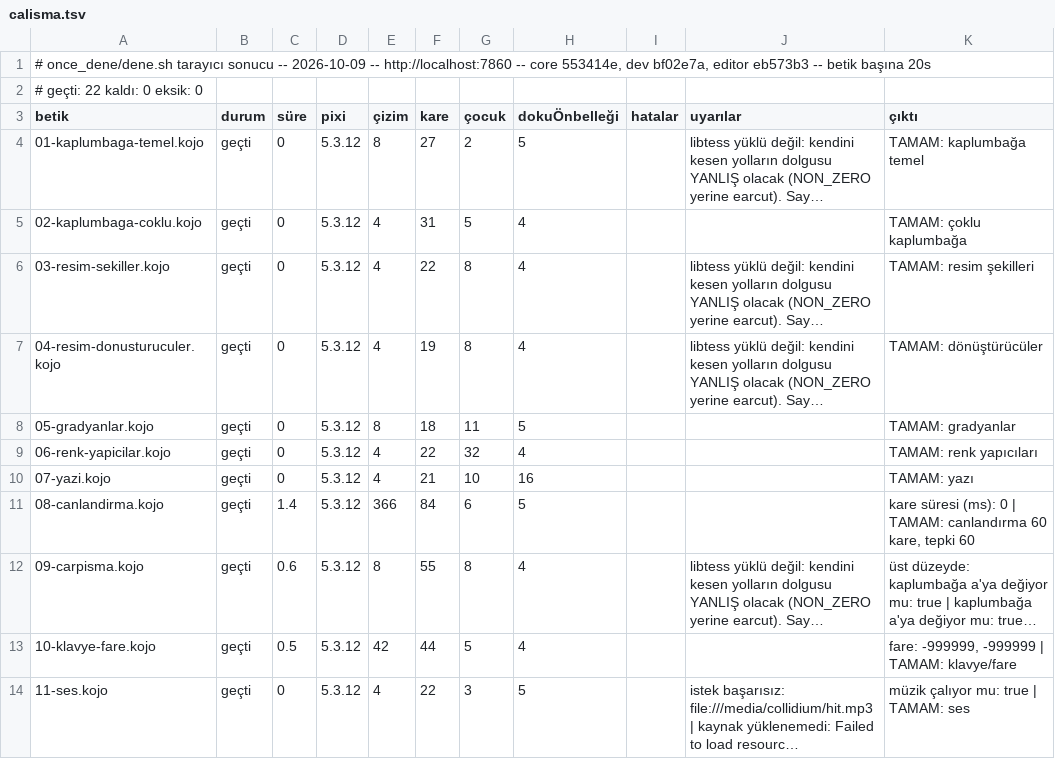
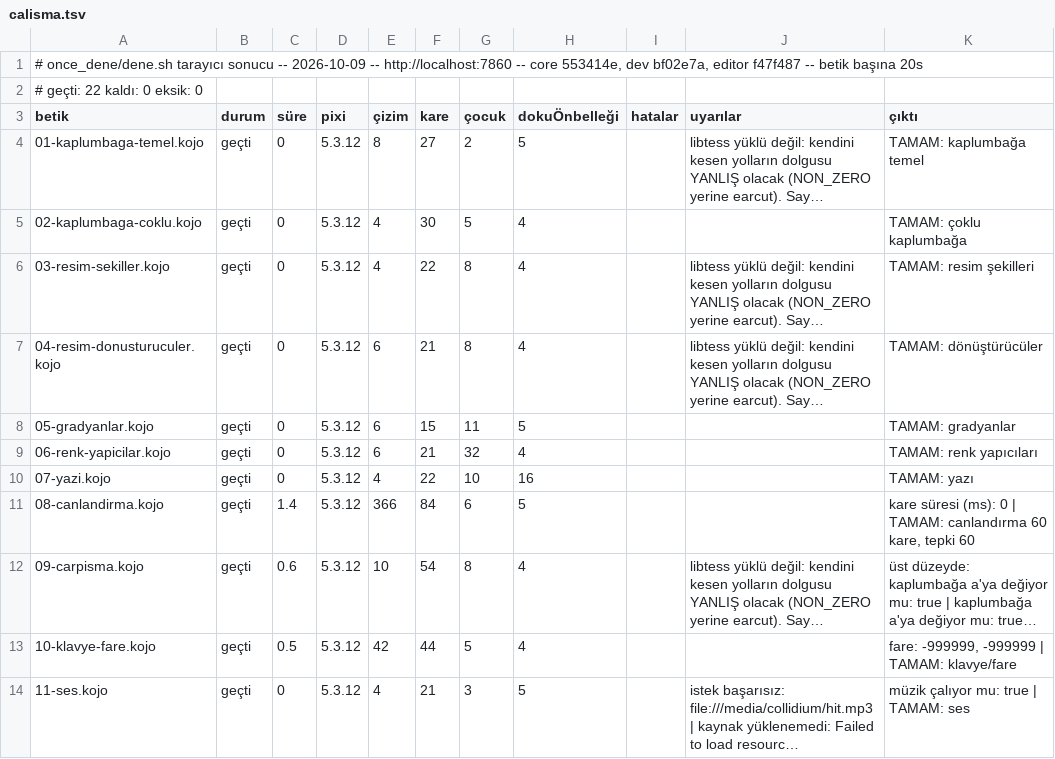
Before and after one commit to bulent2k2/koco-deploy, a TSV file: once_dene/sonuclar/calisma.tsv, drawn as a sheet; only a part is shown; long unchanged cells end in …; the diff covers the shown part only; the diff names each change by its address in the sheet, - before the commit and + after, or states it on an @@ line.

Commit message:
once_dene: v94 kapı kaydı (22/22 + 22/22)
Koşum yerel TAZE konteynere karşı (docker build -t koco, -m 4g,
http://localhost:7860): core 553414e, dev bf02e7a, editor f47f487
(editör eb573b3 -> f47f487: CodeMirror öntanımlı, Ace ?motor=ace ile, #82).
derleme 22/22, çalışma 22/22. Aynı imaj fly deploy ile ikojo'ya v94
olarak çıktı; /cevir, 413, /resultframe CSP, /assets ACAO, /, /?motor=cm,
/?motor=ace ve motor-cm.js canlıda 200/doğru.
Yerel konteynerde tarayıcıda: temiz localStorage ile editör CodeMirror
açıldı (data-motor=cm, .cm-editor var, konsolda "Koco motor: cm").
Editör paketi (21/21) ve canlı sitede aynı denetim yapılmadı.

```diff
--- a/once_dene/sonuclar/calisma.tsv
+++ b/once_dene/sonuclar/calisma.tsv
-A1 (betik): …bf02e7a, editor eb573b3 -- betik…
+A1 (betik): …bf02e7a, editor f47f487 -- betik…
-F5 (kare): 31
+F5 (kare): 30
-E7 (çizim): 4
+E7 (çizim): 6
-F7 (kare): 19
+F7 (kare): 21
-E8 (çizim): 8
+E8 (çizim): 6
-F8 (kare): 18
+F8 (kare): 15
-E9 (çizim): 4
+E9 (çizim): 6
-F9 (kare): 22
+F9 (kare): 21
-F10 (kare): 21
+F10 (kare): 22
-E12 (çizim): 8
+E12 (çizim): 10
-F12 (kare): 55
+F12 (kare): 54
-F14 (kare): 22
+F14 (kare): 21
```
Also changed, not shown: 13 edited cells elsewhere in this file, once_dene/sonuclar/derleme.tsv.
